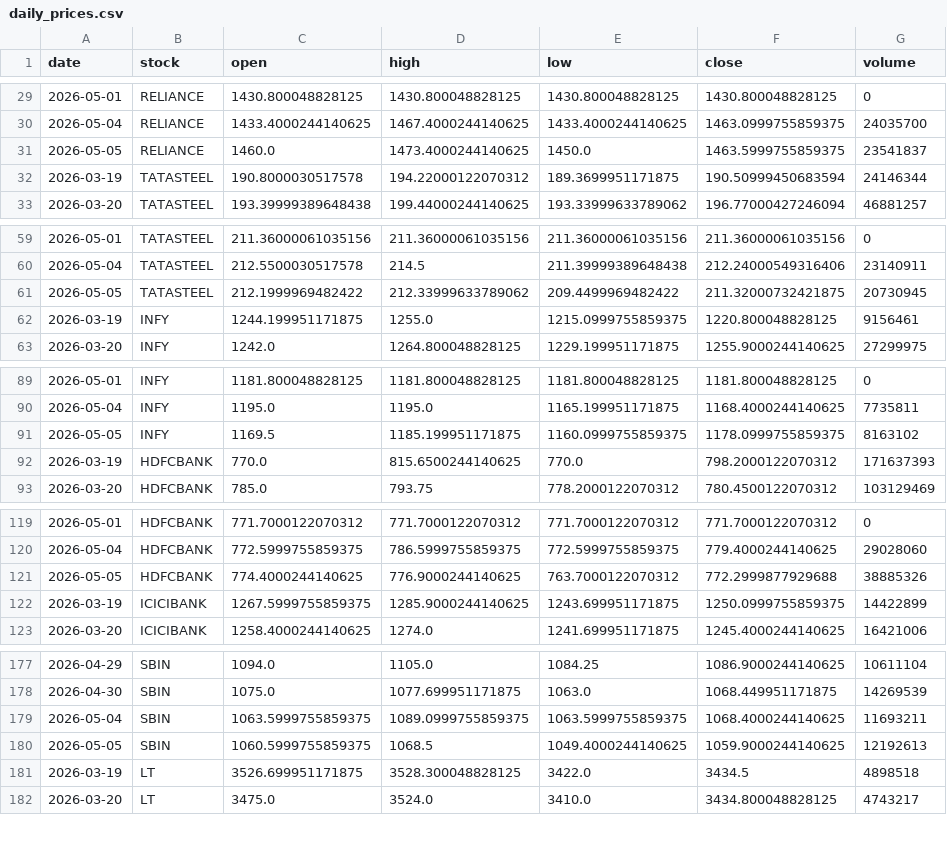
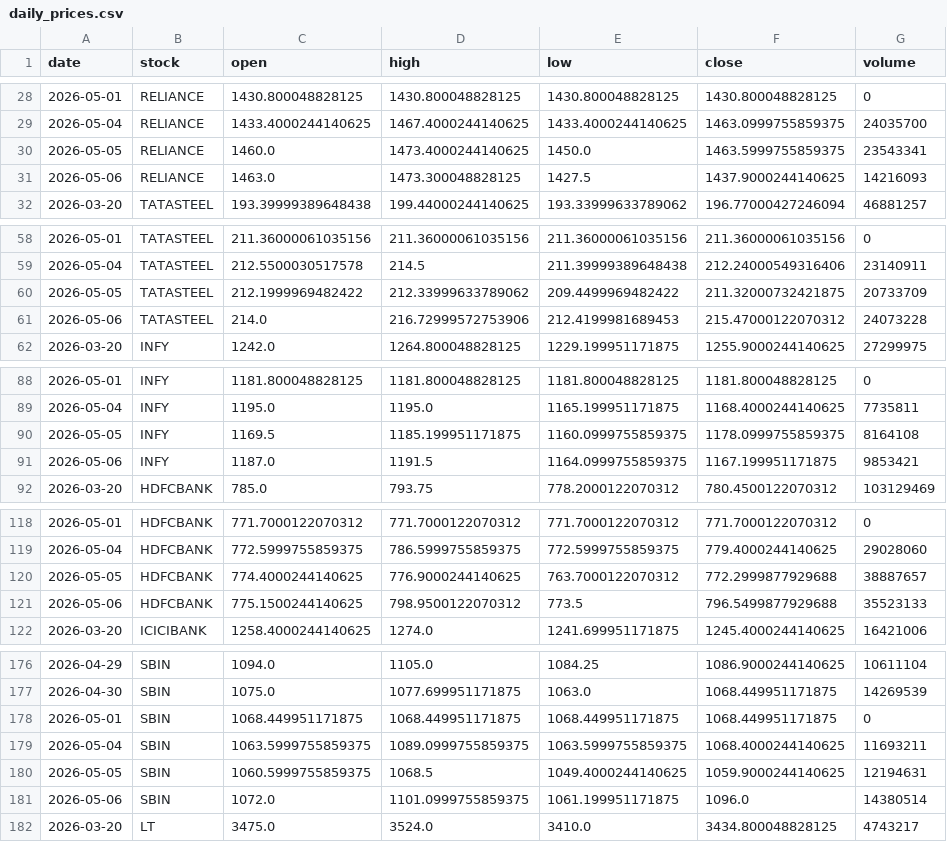
Before and after one commit to Aarthy-26/investment-analysis-website, a CSV file: data/daily_prices.csv, drawn as a sheet; only a part is shown, gaps mark what is left out; the diff covers the shown part only.

```diff
--- a/data/daily_prices.csv
+++ b/data/daily_prices.csv
@@ -30,4 +29,4 @@ date,stock,open,high,low,close,volume
 2026-05-04,RELIANCE,1433.4000244140625,1467.4000244140625,1433.4000244140625,1463.0999755859375,24035700
-2026-05-05,RELIANCE,1460.0,1473.4000244140625,1450.0,1463.5999755859375,23541837
-2026-03-19,TATASTEEL,190.8000030517578,194.22000122070312,189.3699951171875,190.50999450683594,24146344
+2026-05-05,RELIANCE,1460.0,1473.4000244140625,1450.0,1463.5999755859375,23543341
+2026-05-06,RELIANCE,1463.0,1473.300048828125,1427.5,1437.9000244140625,14216093
 2026-03-20,TATASTEEL,193.39999389648438,199.44000244140625,193.33999633789062,196.77000427246094,46881257
@@ -60,4 +59,4 @@ date,stock,open,high,low,close,volume
 2026-05-04,TATASTEEL,212.5500030517578,214.5,211.39999389648438,212.24000549316406,23140911
-2026-05-05,TATASTEEL,212.1999969482422,212.33999633789062,209.4499969482422,211.32000732421875,20730945
-2026-03-19,INFY,1244.199951171875,1255.0,1215.0999755859375,1220.800048828125,9156461
+2026-05-05,TATASTEEL,212.1999969482422,212.33999633789062,209.4499969482422,211.32000732421875,20733709
+2026-05-06,TATASTEEL,214.0,216.72999572753906,212.4199981689453,215.47000122070312,24073228
 2026-03-20,INFY,1242.0,1264.800048828125,1229.199951171875,1255.9000244140625,27299975
@@ -90,4 +89,4 @@ date,stock,open,high,low,close,volume
 2026-05-04,INFY,1195.0,1195.0,1165.199951171875,1168.4000244140625,7735811
-2026-05-05,INFY,1169.5,1185.199951171875,1160.0999755859375,1178.0999755859375,8163102
-2026-03-19,HDFCBANK,770.0,815.6500244140625,770.0,798.2000122070312,171637393
+2026-05-05,INFY,1169.5,1185.199951171875,1160.0999755859375,1178.0999755859375,8164108
+2026-05-06,INFY,1187.0,1191.5,1164.0999755859375,1167.199951171875,9853421
 2026-03-20,HDFCBANK,785.0,793.75,778.2000122070312,780.4500122070312,103129469
@@ -120,4 +119,4 @@ date,stock,open,high,low,close,volume
 2026-05-04,HDFCBANK,772.5999755859375,786.5999755859375,772.5999755859375,779.4000244140625,29028060
-2026-05-05,HDFCBANK,774.4000244140625,776.9000244140625,763.7000122070312,772.2999877929688,38885326
-2026-03-19,ICICIBANK,1267.5999755859375,1285.9000244140625,1243.699951171875,1250.0999755859375,14422899
+2026-05-05,HDFCBANK,774.4000244140625,776.9000244140625,763.7000122070312,772.2999877929688,38887657
+2026-05-06,HDFCBANK,775.1500244140625,798.9500122070312,773.5,796.5499877929688,35523133
 2026-03-20,ICICIBANK,1258.4000244140625,1274.0,1241.699951171875,1245.4000244140625,16421006
@@ -178,5 +177,6 @@ date,stock,open,high,low,close,volume
 2026-04-30,SBIN,1075.0,1077.699951171875,1063.0,1068.449951171875,14269539
+2026-05-01,SBIN,1068.449951171875,1068.449951171875,1068.449951171875,1068.449951171875,0
 2026-05-04,SBIN,1063.5999755859375,1089.0999755859375,1063.5999755859375,1068.4000244140625,11693211
-2026-05-05,SBIN,1060.5999755859375,1068.5,1049.4000244140625,1059.9000244140625,12192613
-2026-03-19,LT,3526.699951171875,3528.300048828125,3422.0,3434.5,4898518
+2026-05-05,SBIN,1060.5999755859375,1068.5,1049.4000244140625,1059.9000244140625,12194631
+2026-05-06,SBIN,1072.0,1101.0999755859375,1061.199951171875,1096.0,14380514
 2026-03-20,LT,3475.0,3524.0,3410.0,3434.800048828125,4743217
```
Also changed, not shown: 4 added rows, 3 removed rows and 3 edited cells elsewhere in this file.
